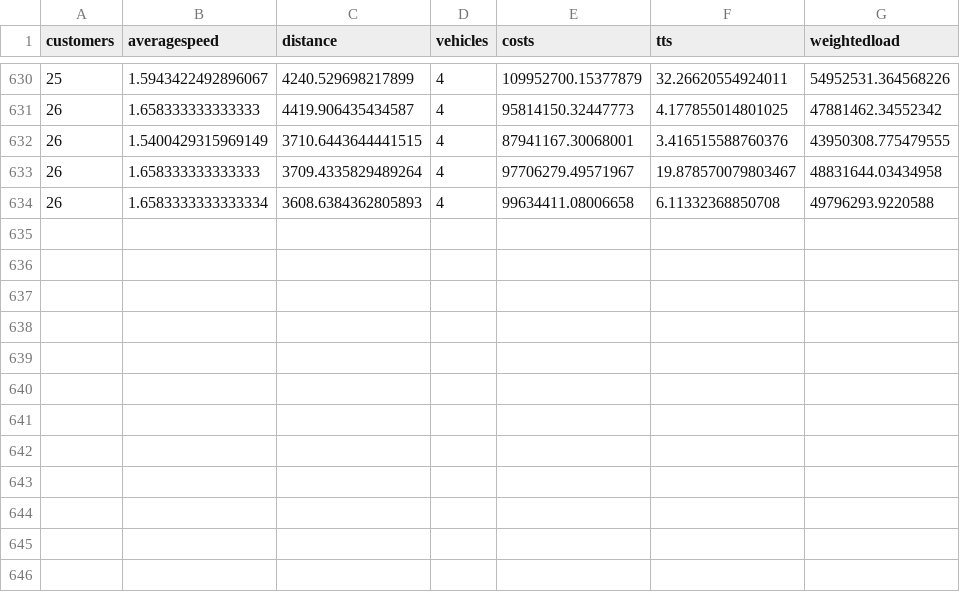
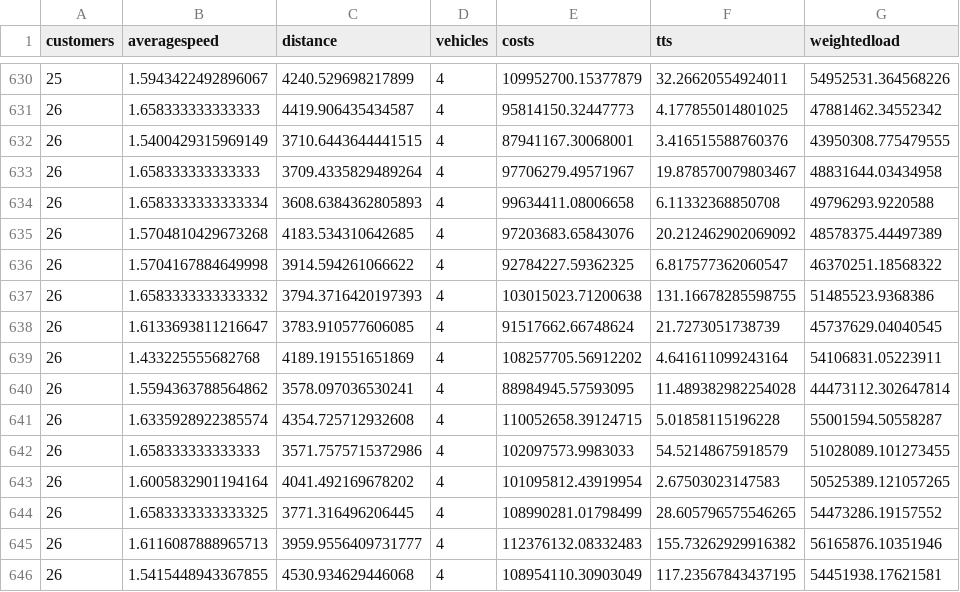
Before and after one commit to danielsich/BSC, a CSV file: output/outpesize.csv, drawn as a sheet; only a part is shown, gaps mark what is left out; the diff names each change by its address in the sheet, - before the commit and + after, or states it on an @@ line.

Commit message:
write2csv pe

```diff
--- a/output/outpesize.csv
+++ b/output/outpesize.csv
+row 635: 26 | 1.5704810429673268 | 4183.534310642685 | 4 | 97203683.65843076 | 20.212462902069092 | 48578375.44497389
+row 636: 26 | 1.5704167884649998 | 3914.594261066622 | 4 | 92784227.59362325 | 6.817577362060547 | 46370251.18568322
+row 637: 26 | 1.6583333333333332 | 3794.3716420197393 | 4 | 103015023.71200638 | 131.16678285598755 | 51485523.9368386
+row 638: 26 | 1.6133693811216647 | 3783.910577606085 | 4 | 91517662.66748624 | 21.7273051738739 | 45737629.04040545
+row 639: 26 | 1.433225555682768 | 4189.191551651869 | 4 | 108257705.56912202 | 4.641611099243164 | 54106831.05223911
+row 640: 26 | 1.5594363788564862 | 3578.097036530241 | 4 | 88984945.57593095 | 11.489382982254028 | 44473112.302647814
+row 641: 26 | 1.6335928922385574 | 4354.725712932608 | 4 | 110052658.39124715 | 5.01858115196228 | 55001594.50558287
+row 642: 26 | 1.658333333333333 | 3571.7575715372986 | 4 | 102097573.9983033 | 54.52148675918579 | 51028089.101273455
+row 643: 26 | 1.6005832901194164 | 4041.492169678202 | 4 | 101095812.43919954 | 2.67503023147583 | 50525389.121057265
+row 644: 26 | 1.6583333333333325 | 3771.316496206445 | 4 | 108990281.01798499 | 28.605796575546265 | 54473286.19157552
+row 645: 26 | 1.6116087888965713 | 3959.9556409731777 | 4 | 112376132.08332483 | 155.73262929916382 | 56165876.10351946
+row 646: 26 | 1.5415448943367855 | 4530.934629446068 | 4 | 108954110.30903049 | 117.23567843437195 | 54451938.17621581
```
